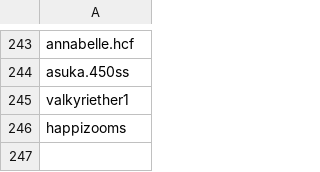
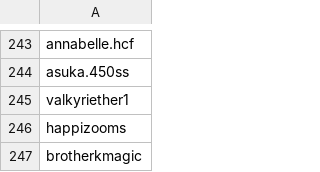
Before and after one commit to wedcf120/tiktok-rss-flat, a CSV file: subscriptions.csv, drawn as a sheet; only a part is shown, gaps mark what is left out.

Commit message:
Update subscriptions.csv

```diff
--- a/subscriptions.csv
+++ b/subscriptions.csv
@@ -246 +246,2 @@ valkyriether1,
 happizooms,
+brotherkmagic,
```
